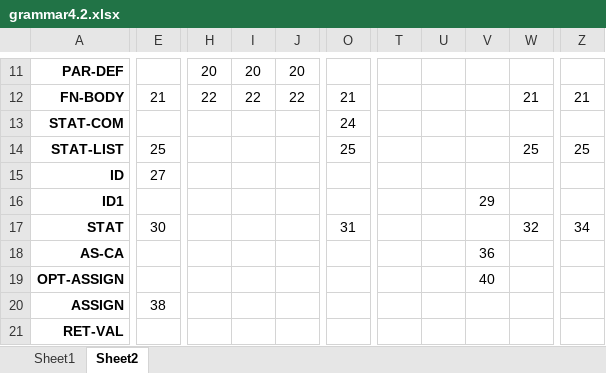
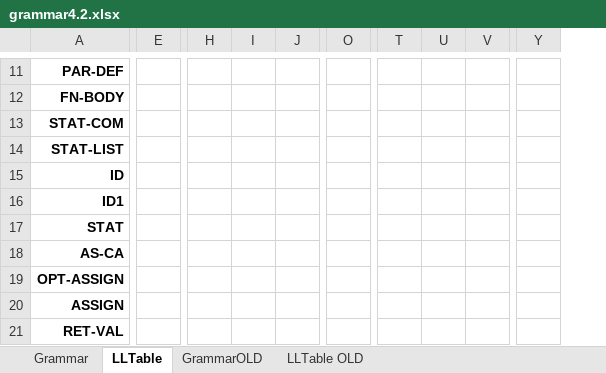
Before and after one commit to asuba512/ifj16, an Excel workbook: docs/grammar4.2.xlsx, sheet LLTable, drawn as a sheet; only a part is shown, gaps mark what is left out; values as stored, in another font and other column widths than the file's, no borders; conditional formats not drawn; removed rows and columns are numbered as before the commit, all else as after; the diff covers the shown part only; the diff names each change by its address in the sheet, - before the commit and + after, or states it on an @@ line.

Commit message:
New version of grammar is ready to be transformed into LL table.

```diff
--- a/docs/grammar4.2.xlsx (sheet LLTable)
+++ b/docs/grammar4.2.xlsx (sheet LLTable)
-sheet tab: Sheet1
+sheet tab: Grammar
-sheet tab: Sheet2
+sheet tab: LLTable
+sheet tab: GrammarOLD
+sheet tab: LLTable OLD
-column E, rows 12-20: 21 |  | 25 | 27 |  | 30 |  |  | 38
+column E, empty
-column T, empty
-column U, empty
-column V, rows 16-19: 29 |  | 36 | 40
+column T, empty
+column U, empty
-H11: 20
+H11: (empty)
-I11: 20
+I11: (empty)
-J11: 20
+J11: (empty)
-H12: 22
+H12: (empty)
-I12: 22
+I12: (empty)
-J12: 22
+J12: (empty)
-O12: 21
+O12: (empty)
-V12: 21
+V12: (empty)
-Y12: 21
+Y12: (empty)
-O13: 24
+O13: (empty)
-O14: 25
+O14: (empty)
-V14: 25
+V14: (empty)
-Y14: 25
+Y14: (empty)
-O17: 31
+O17: (empty)
-V17: 32
+V17: (empty)
-Y17: 34
+Y17: (empty)
```
Also changed, not shown: 1 removed row and 46 edited cells elsewhere in this sheet, sheet Grammar.
